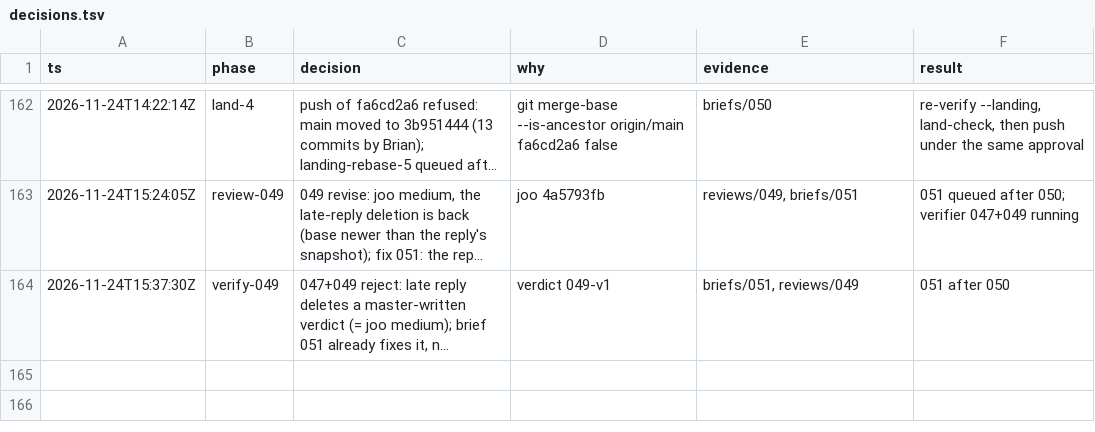
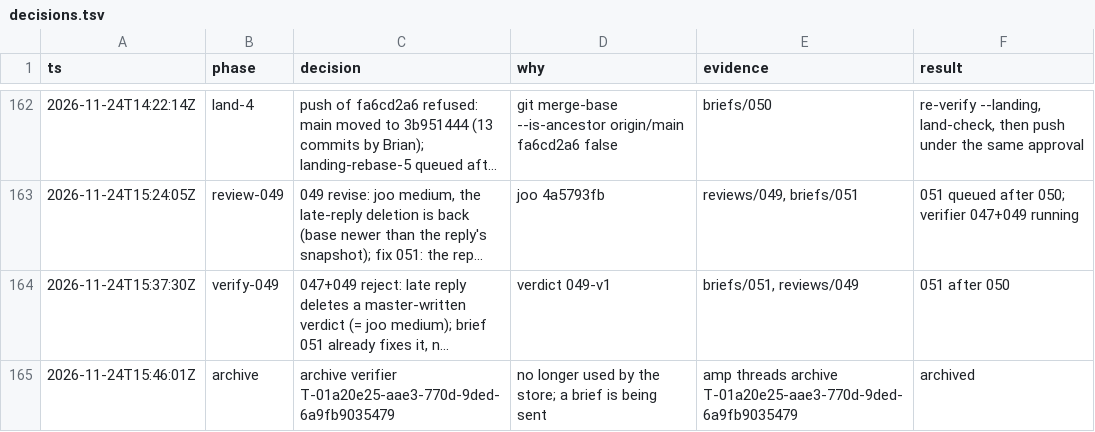
Before and after one commit to br1anchen/open-pstack, a TSV file: decisions.tsv, drawn as a sheet; only a part is shown, gaps mark what is left out; long unchanged cells end in …; the diff names each change by its address in the sheet, - before the commit and + after, or states it on an @@ line.

```diff
--- a/decisions.tsv
+++ b/decisions.tsv
+row 165: 2026-11-24T15:46:01Z | archive | archive verifier T-01a20e25-aae3-770d-9ded-6a9fb9035479 | no longer used by the store; a brief is being sent | amp threads archive T-01a20e25-aae3-770d-9ded-6a9fb9035479 | archived
```
Also changed, not shown: events/master-g3.tsv, nest-pending.tsv, 2 other files.
